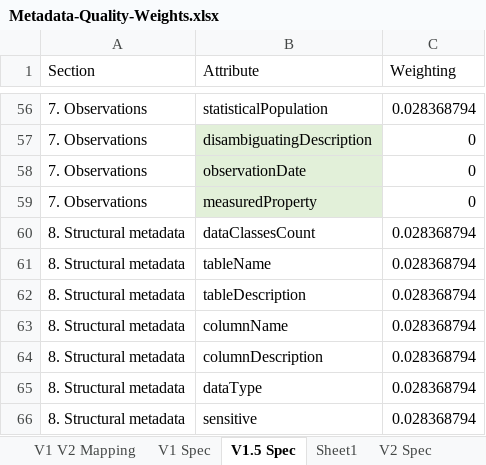
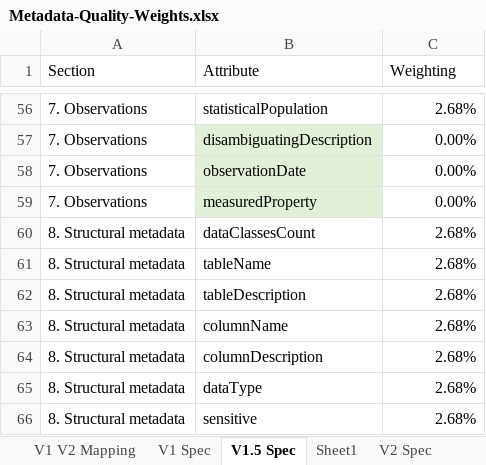
Before and after one commit to HDRUK/datasets, an Excel workbook: config/weights/Metadata-Quality-Weights.xlsx, sheet V1.5 Spec, drawn as a sheet; only a part is shown, gaps mark what is left out; values as stored, in another font and other column widths than the file's, no borders; the diff covers the shown part only; the diff names each change by its address in the sheet, - before the commit and + after, or states it on an @@ line.

```diff
--- a/config/weights/Metadata-Quality-Weights.xlsx (sheet V1.5 Spec)
+++ b/config/weights/Metadata-Quality-Weights.xlsx (sheet V1.5 Spec)
-C56 (Weighting): 0.028368794
+C56 (Weighting): 2.68%
-C57:C59 (Weighting): 0
+C57:C59 (Weighting): 0.00%
-C60:C66 (Weighting): 0.028368794
+C60:C66 (Weighting): 2.68%
```
Also changed, not shown: 54 edited cells elsewhere in this sheet, sheet V1 V2 Mapping, config/weights/metadata_quality_scores_v1_v2.xlsx, 28 other files.
